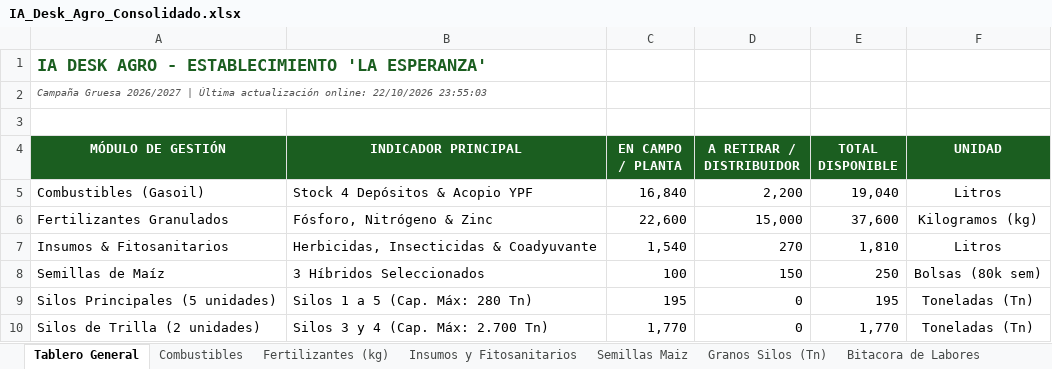
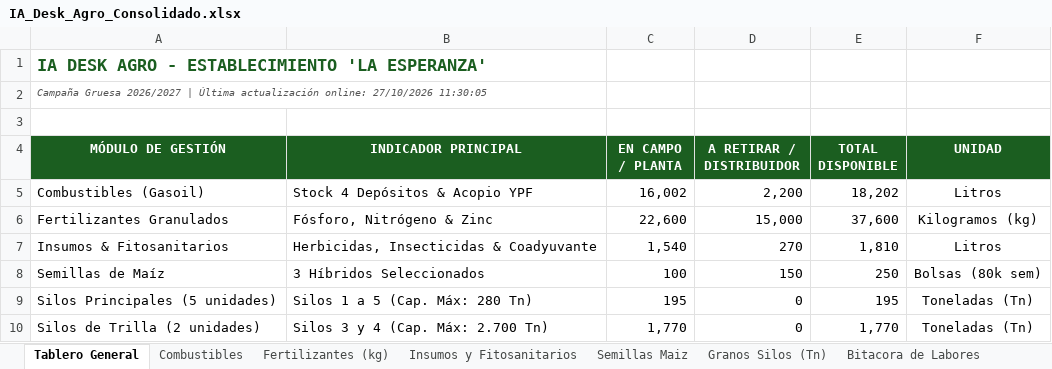
Before and after one commit to clarasabinio/IA-Desk-Agro, an Excel workbook: files_storage/IA_Desk_Agro_Consolidado.xlsx, sheet Tablero General, drawn as a sheet; values as stored, in another font and other column widths than the file's, no borders; the diff names each change by its address in the sheet, - before the commit and + after, or states it on an @@ line.

```diff
--- a/files_storage/IA_Desk_Agro_Consolidado.xlsx (sheet Tablero General)
+++ b/files_storage/IA_Desk_Agro_Consolidado.xlsx (sheet Tablero General)
-A2 (MÓDULO DE GESTIÓN): …actualización online: 22/10/2026 23:55:03
+A2 (MÓDULO DE GESTIÓN): …actualización online: 27/10/2026 11:30:05
-C5 (EN CAMPO / PLANTA): 16,840
+C5 (EN CAMPO / PLANTA): 16,002
-E5 (TOTAL DISPONIBLE): 19,040
+E5 (TOTAL DISPONIBLE): 18,202
```
Also changed, not shown: sheet Bitacora de Labores, sheet Combustibles, sheet Fertilizantes (kg), sheet Semillas Maiz, sheet Insumos y Fitosanitarios, sheet Granos Silos (Tn), files_storage/IA_Desk_Agro_Maiz.xlsx, files_storage/IA_Desk_Agro_Soja_Primera.xlsx, 8 other files.
